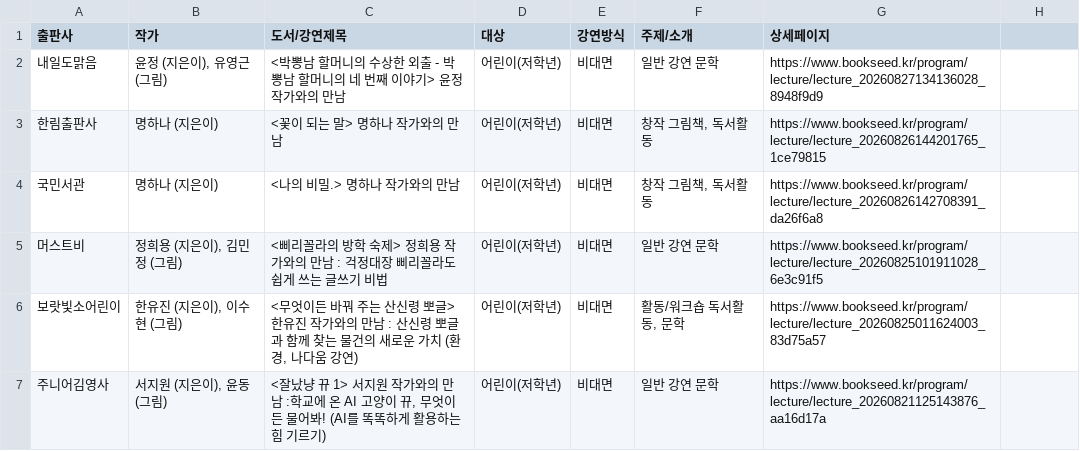
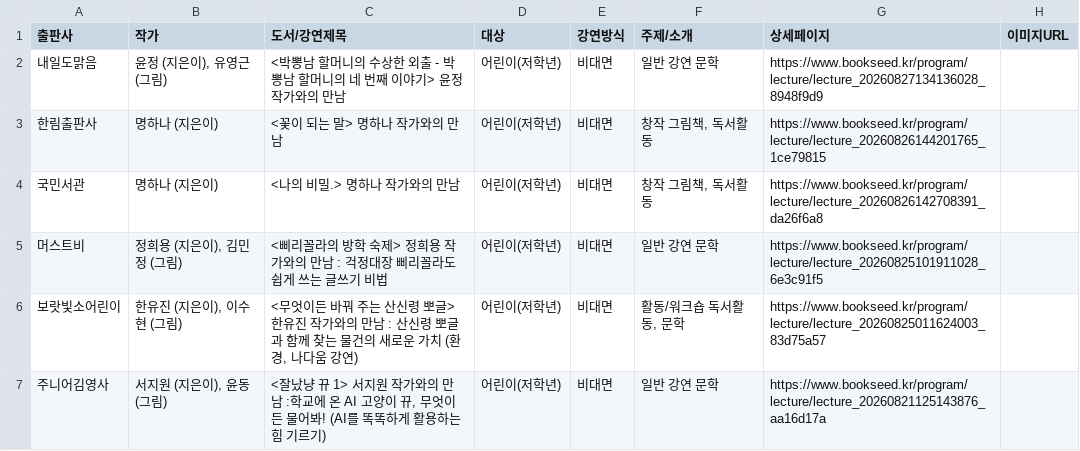
Before and after one commit to xptmxmdyddlqslekd/-, a CSV file: integrated_author_events.csv, drawn as a sheet; only a part is shown; the diff names each change by its address in the sheet, - before the commit and + after, or states it on an @@ line.

Commit message:
Add files via upload

```diff
--- a/integrated_author_events.csv
+++ b/integrated_author_events.csv
-H1: (empty)
+H1: 이미지URL
```
